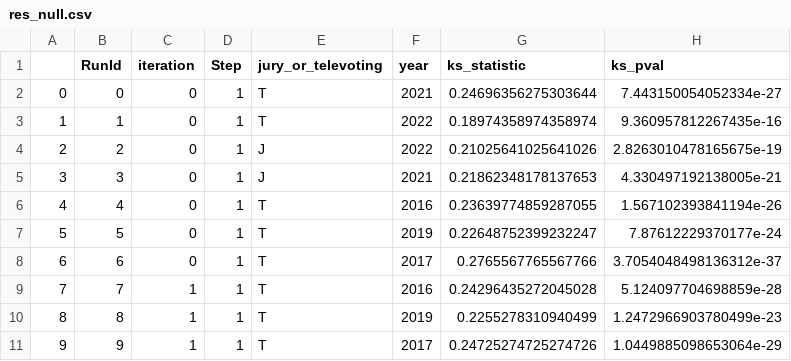
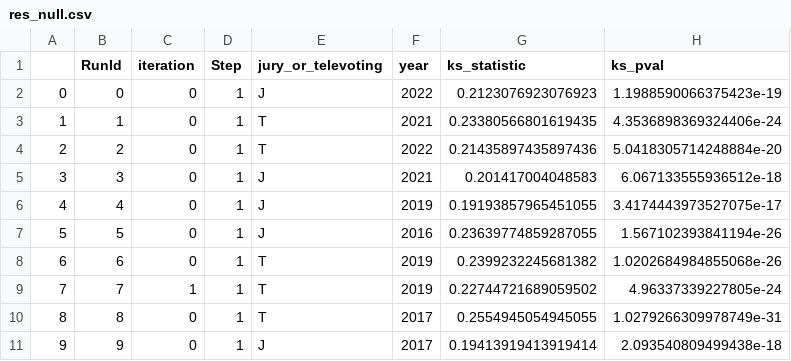
Before and after one commit to Ppandda/Computational-Modelling-Social-System, a CSV file: res_null.csv, drawn as a sheet; only a part is shown; the diff covers the shown part only.

```diff
--- a/res_null.csv
+++ b/res_null.csv
@@ -1,11 +1,11 @@
 ,RunId,iteration,Step,jury_or_televoting,year,ks_statistic,ks_pval
-0,0,0,1,T,2021,0.24696356275303644,7.443150054052334e-27
-1,1,0,1,T,2022,0.18974358974358974,9.360957812267435e-16
-2,2,0,1,J,2022,0.21025641025641026,2.8263010478165675e-19
-3,3,0,1,J,2021,0.21862348178137653,4.330497192138005e-21
-4,4,0,1,T,2016,0.23639774859287055,1.567102393841194e-26
-5,5,0,1,T,2019,0.22648752399232247,7.87612229370177e-24
-6,6,0,1,T,2017,0.2765567765567766,3.7054048498136312e-37
-7,7,1,1,T,2016,0.24296435272045028,5.124097704698859e-28
-8,8,1,1,T,2019,0.2255278310940499,1.2472966903780499e-23
-9,9,1,1,T,2017,0.24725274725274726,1.0449885098653064e-29
+0,0,0,1,J,2022,0.2123076923076923,1.1988590066375423e-19
+1,1,0,1,T,2021,0.23380566801619435,4.3536898369324406e-24
+2,2,0,1,T,2022,0.21435897435897436,5.0418305714248884e-20
+3,3,0,1,J,2021,0.201417004048583,6.067133555936512e-18
+4,4,0,1,J,2019,0.19193857965451055,3.4174443973527075e-17
+5,5,0,1,J,2016,0.23639774859287055,1.567102393841194e-26
+6,6,0,1,T,2019,0.2399232245681382,1.0202684984855068e-26
+7,7,1,1,T,2019,0.22744721689059502,4.96337339227805e-24
+8,8,0,1,T,2017,0.2554945054945055,1.0279266309978749e-31
+9,9,0,1,J,2017,0.19413919413919414,2.093540809499438e-18
```
Also changed, not shown: 156 edited cells elsewhere in this file, res_model1.csv, 2 other files.
